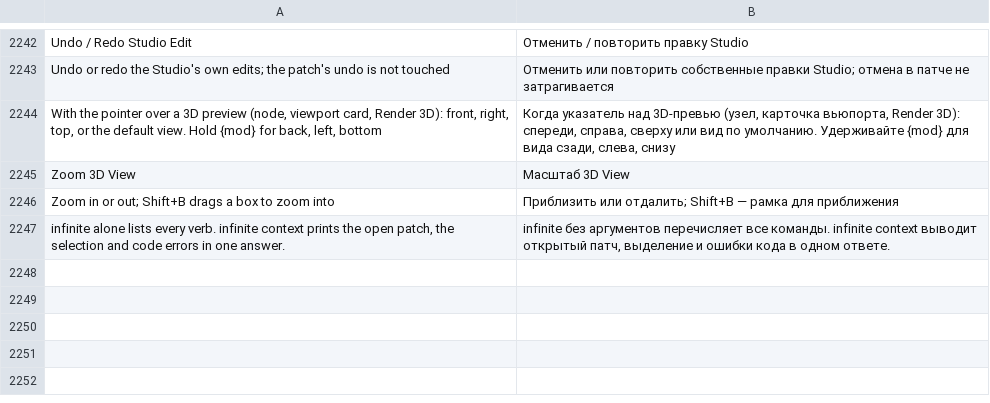
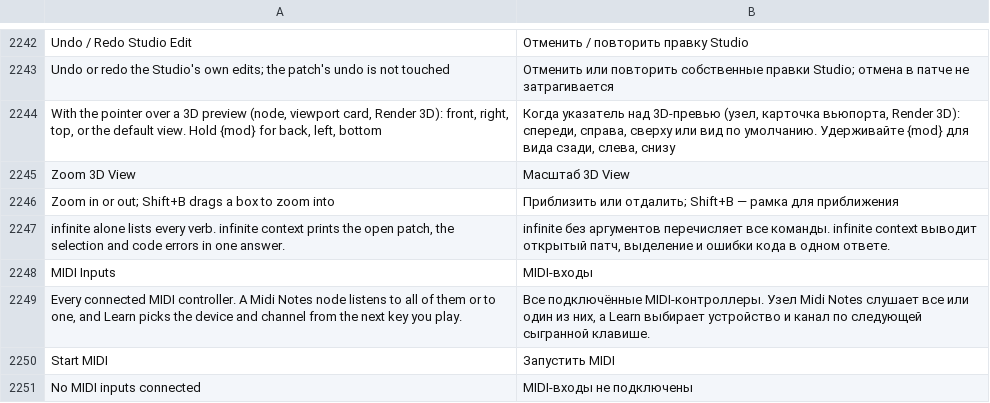
Before and after one commit to n1m21n/Infinite, a TSV file: resources/lang/ru.tsv, drawn as a sheet; only a part is shown, gaps mark what is left out.

Commit message:
i18n: MIDI Inputs section strings in es, de, zh, ja, ru

```diff
--- a/resources/lang/ru.tsv
+++ b/resources/lang/ru.tsv
@@ -2247 +2247,5 @@ Zoom in or out; Shift+B drags a box to zoom into	Приблизить или о
 infinite alone lists every verb. infinite context prints the open patch, the selection and code errors in one answer.	infinite без аргументов перечисляет все команды. infinite context выводит открытый патч, выделение и ошибки кода в одном ответе.
+MIDI Inputs	MIDI-входы
+Every connected MIDI controller. A Midi Notes node listens to all of them or to one, and Learn picks the device and channel from the next key you play.	Все подключённые MIDI-контроллеры. Узел Midi Notes слушает все или один из них, а Learn выбирает устройство и канал по следующей сыгранной клавише.
+Start MIDI	Запустить MIDI
+No MIDI inputs connected	MIDI-входы не подключены
```
Also changed, not shown: resources/lang/de.tsv, resources/lang/es.tsv, 2 other files.
